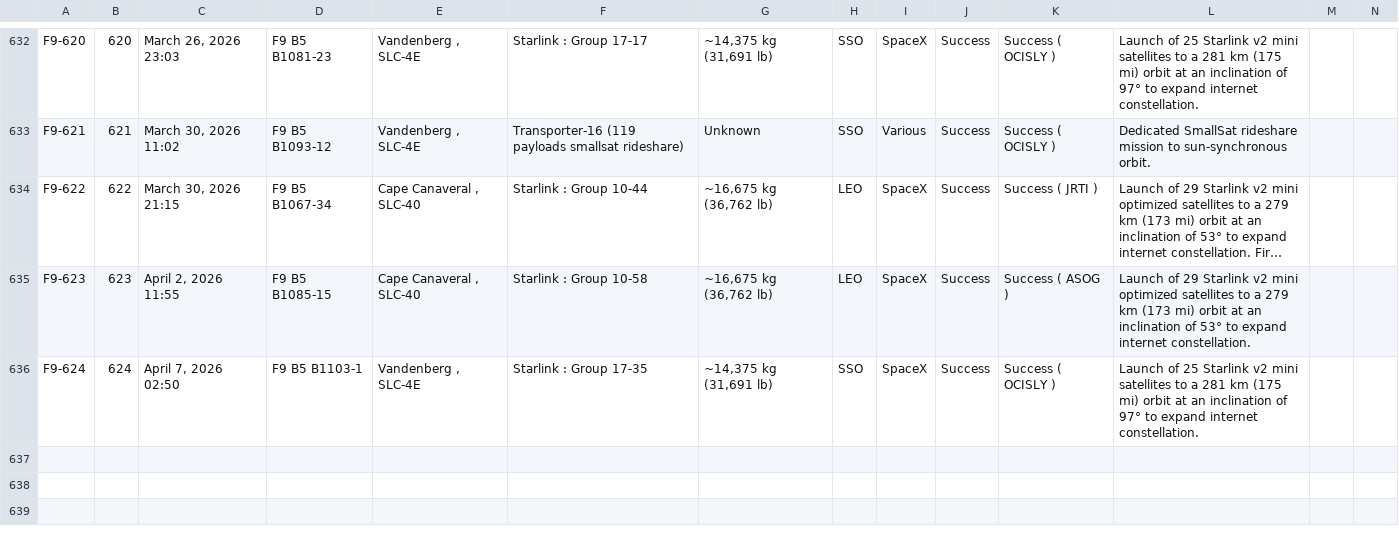
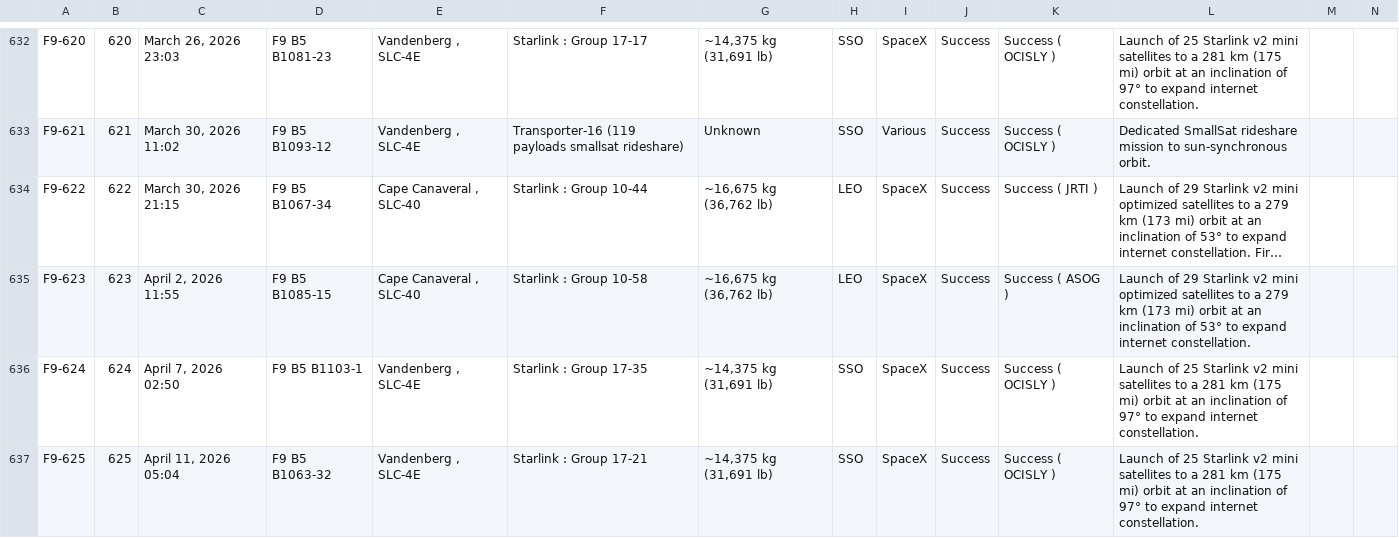
Before and after one commit to szabolcsjaray/3df9, a CSV file: web/f9data.csv, drawn as a sheet; only a part is shown, gaps mark what is left out; long unchanged cells end in …; rows hold the shown columns only; the diff names each change by its address in the sheet, - before the commit and + after, or states it on an @@ line.

Commit message:
Fresh data

```diff
--- a/web/f9data.csv
+++ b/web/f9data.csv
+row 637: F9-625 | 625 | April 11, 2026 05:04 | F9 B5 B1063‑32 | Vandenberg , SLC‑4E | Starlink : Group 17-21 | ~14,375 kg (31,691 lb) | SSO | SpaceX | Success | Success ( OCISLY ) | Launch of 25 Starlink v2 mini satellites to a 281 km (175 mi) orbit at an inclination of 97° to expand internet constellation.
```
Also changed, not shown: 1 other file.
